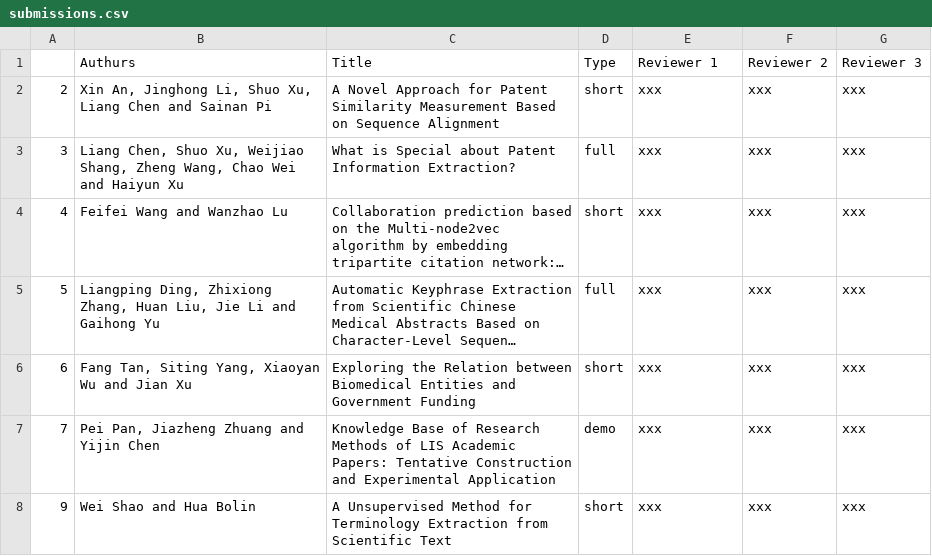
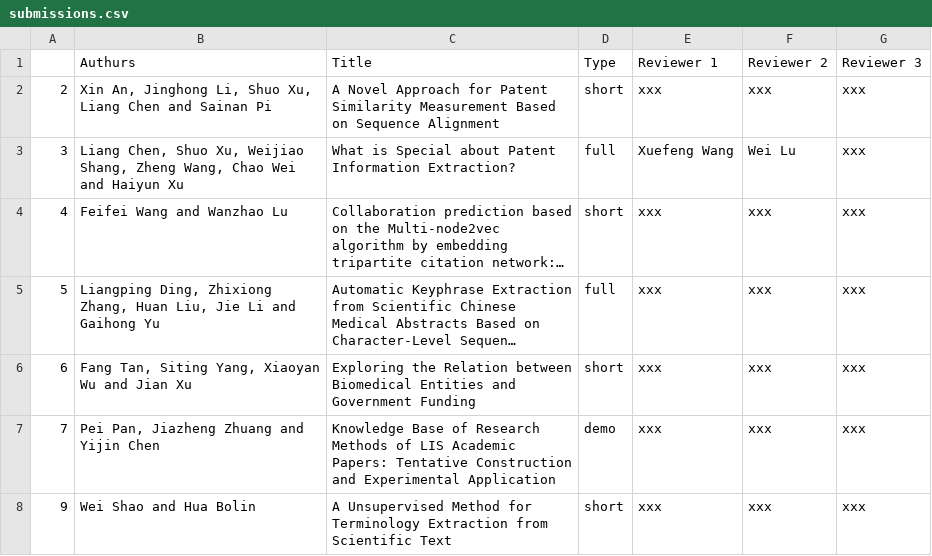
Before and after one commit to EEKE2020/EEKE2020.github.io, a CSV file: submissions.csv, drawn as a sheet; only a part is shown; long unchanged cells end in …; the diff names each change by its address in the sheet, - before the commit and + after, or states it on an @@ line.

Commit message:
Update submissions.csv

```diff
--- a/submissions.csv
+++ b/submissions.csv
-E3: xxx
+E3: Xuefeng Wang
-F3: xxx
+F3: Wei Lu
```
